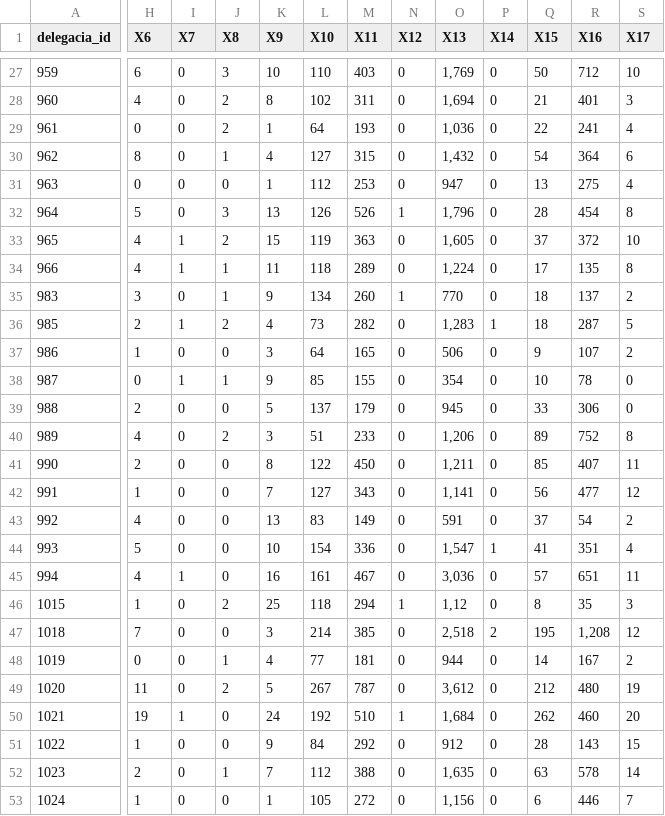
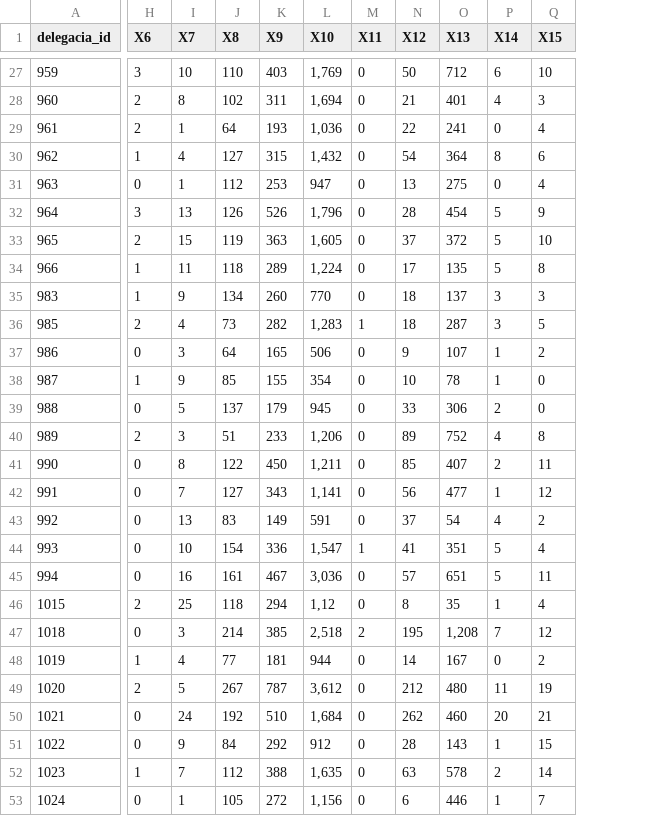
Before and after one commit to patriciacx/UnicSul, a CSV file: base_boletins_tcc.csv, drawn as a sheet; only a part is shown, gaps mark what is left out; removed rows and columns are numbered as before the commit, all else as after; the diff covers the shown part only; the diff names each change by its address in the sheet, - before the commit and + after, or states it on an @@ line.

```diff
--- a/base_boletins_tcc.csv
+++ b/base_boletins_tcc.csv
-column I (X7), rows 27-53: 0 | 0 | 0 | 0 | 0 | 0 | 1 | 1 | 0 | 1 | 0 | 1 | 0 | 0 | 0 | 0 | 0 | 0 | 1 | 0 | 0 | 0 | 0 | 1 | 0 | 0 | 0
-column J (X8), rows 27-53: 3 | 2 | 2 | 1 | 0 | 3 | 2 | 1 | 1 | 2 | 0 | 1 | 0 | 2 | 0 | 0 | 0 | 0 | 0 | 2 | 0 | 1 | 2 | 0 | 0 | 1 | 0
-column N (X12), rows 27-53: 0 | 0 | 0 | 0 | 0 | 1 | 0 | 0 | 1 | 0 | 0 | 0 | 0 | 0 | 0 | 0 | 0 | 0 | 0 | 1 | 0 | 0 | 0 | 1 | 0 | 0 | 0
+column P (X14), rows 27-53: 6 | 4 | 0 | 8 | 0 | 5 | 5 | 5 | 3 | 3 | 1 | 1 | 2 | 4 | 2 | 1 | 4 | 5 | 5 | 1 | 7 | 0 | 11 | 20 | 1 | 2 | 1
-I1: X9
+I1: X7
-J1: X10
+J1: X8
-K1: X11
+K1: X9
-L1: X13
+L1: X10
-M1: X14
+M1: X11
-N1: X15
+N1: X12
-O1: X16
+O1: X13
-Q1: X17
+Q1: X15
-H27 (X6): 6
+H27 (X6): 3
-H28 (X6): 4
+H28 (X6): 2
-H29 (X6): 0
+H29 (X6): 2
-H30 (X6): 8
+H30 (X6): 1
-H32 (X6): 5
+H32 (X6): 3
-Q32 (X15): 8
+Q32 (X15): 9
-H33 (X6): 4
+H33 (X6): 2
-H34 (X6): 4
+H34 (X6): 1
-H35 (X6): 3
+H35 (X6): 1
-Q35 (X15): 2
+Q35 (X15): 3
-H37 (X6): 1
+H37 (X6): 0
-H38 (X6): 0
+H38 (X6): 1
-H39 (X6): 2
+H39 (X6): 0
-H40 (X6): 4
+H40 (X6): 2
-H41 (X6): 2
+H41 (X6): 0
-H42 (X6): 1
+H42 (X6): 0
-H43 (X6): 4
+H43 (X6): 0
-H44 (X6): 5
+H44 (X6): 0
-H45 (X6): 4
+H45 (X6): 0
-H46 (X6): 1
+H46 (X6): 2
-Q46 (X15): 3
+Q46 (X15): 4
-H47 (X6): 7
+H47 (X6): 0
-H48 (X6): 0
+H48 (X6): 1
-H49 (X6): 11
+H49 (X6): 2
-H50 (X6): 19
+H50 (X6): 0
-Q50 (X15): 20
+Q50 (X15): 21
-H51 (X6): 1
+H51 (X6): 0
-H52 (X6): 2
+H52 (X6): 1
-H53 (X6): 1
+H53 (X6): 0
```
Also changed, not shown: 72 edited cells elsewhere in this file, variaveis.csv, 1 other file.
